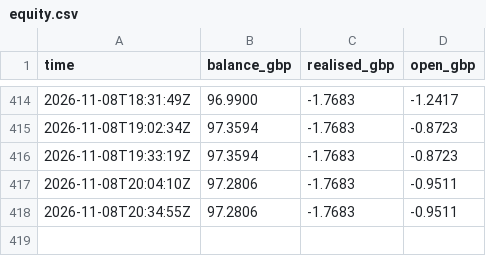
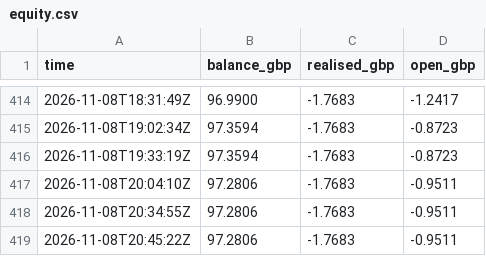
Before and after one commit to Akasam8/crypto-bot, a CSV file: state/equity.csv, drawn as a sheet; only a part is shown, gaps mark what is left out; the diff names each change by its address in the sheet, - before the commit and + after, or states it on an @@ line.

```diff
--- a/state/equity.csv
+++ b/state/equity.csv
+row 419: 2026-11-08T20:45:22Z | 97.2806 | -1.7683 | -0.9511
```
Also changed, not shown: 3 other files.
